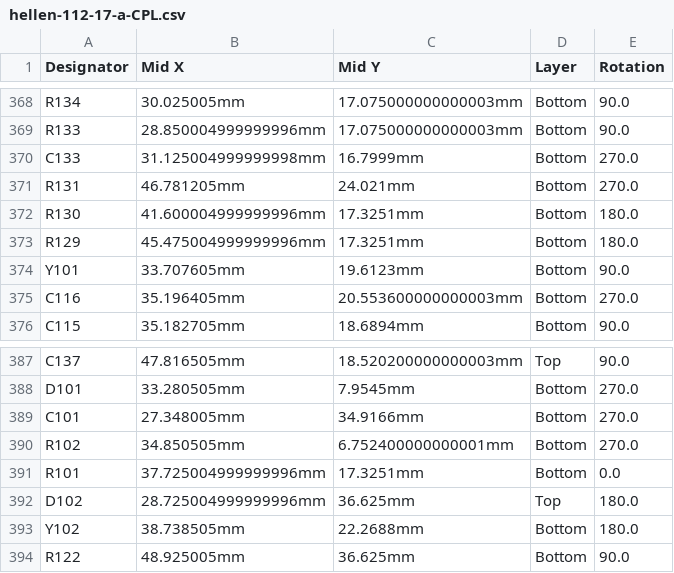
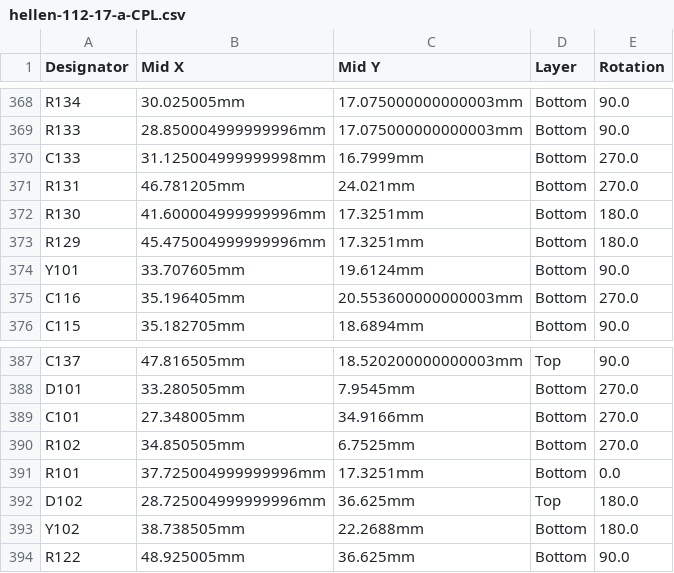
Before and after one commit to rusefi/hellen-112-17, a CSV file: boards/hellen-112-17-a/board/hellen-112-17-a-CPL.csv, drawn as a sheet; only a part is shown, gaps mark what is left out; the diff covers the shown part only.

```diff
--- a/boards/hellen-112-17-a/board/hellen-112-17-a-CPL.csv
+++ b/boards/hellen-112-17-a/board/hellen-112-17-a-CPL.csv
@@ -373,3 +373,3 @@ R130,41.600004999999996mm,17.3251mm,Bottom,180.0
 R129,45.475004999999996mm,17.3251mm,Bottom,180.0
-Y101,33.707605mm,19.6123mm,Bottom,90.0
+Y101,33.707605mm,19.6124mm,Bottom,90.0
 C116,35.196405mm,20.553600000000003mm,Bottom,270.0
@@ -389,3 +389,3 @@ D101,33.280505mm,7.9545mm,Bottom,270.0
 C101,27.348005mm,34.9166mm,Bottom,270.0
-R102,34.850505mm,6.752400000000001mm,Bottom,270.0
+R102,34.850505mm,6.7525mm,Bottom,270.0
 R101,37.725004999999996mm,17.3251mm,Bottom,0.0
```
Also changed, not shown: 5 edited cells elsewhere in this file, 32 other files.
